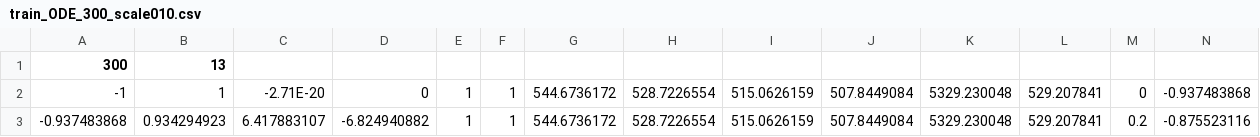
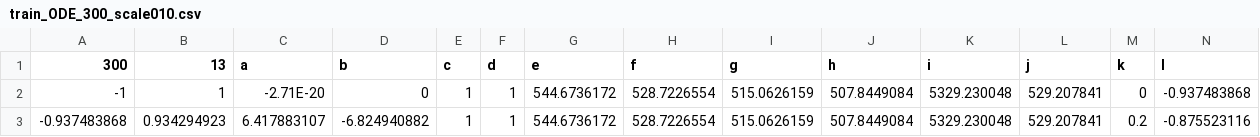
Before and after one commit to VicCastillo/ColabTFEstimator, a CSV file: datasets/train_ODE_300_scale010.csv, drawn as a sheet; only a part is shown.

Commit message:
messed with row 1

```diff
--- a/datasets/train_ODE_300_scale010.csv
+++ b/datasets/train_ODE_300_scale010.csv
@@ -1,2 +1,2 @@
-300,13
+300,13,a,b,c,d,e,f,g,h,i,j,k,l
 -1,1,-2.71E-20,0,1,1,544.6736172,528.7226554,515.0626159,507.8449084,5329.230048,529.207841,0,-0.937483868
```
